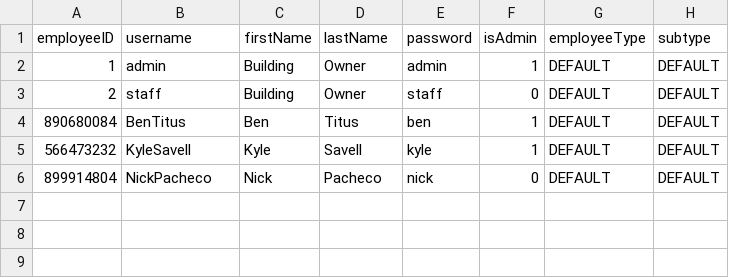
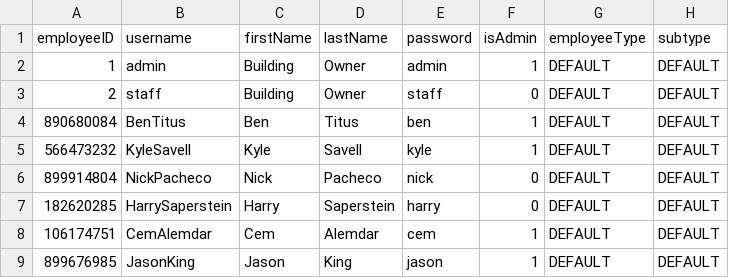
Before and after one commit to pgardias/CS3733-Hospital-Kiosk, a CSV file: data/employee_info.csv, drawn as a sheet; the diff names each change by its address in the sheet, - before the commit and + after, or states it on an @@ line.

Commit message:
Added Harry, Cem, and Jason to the employee repo
Harry = Employee
Cem = Admin
Jason = Admin

```diff
--- a/data/employee_info.csv
+++ b/data/employee_info.csv
+row 7: 182620285 | HarrySaperstein | Harry | Saperstein | harry | 0 | DEFAULT | DEFAULT
+row 8: 106174751 | CemAlemdar | Cem | Alemdar | cem | 1 | DEFAULT | DEFAULT
+row 9: 899676985 | JasonKing | Jason | King | jason | 1 | DEFAULT | DEFAULT
```
